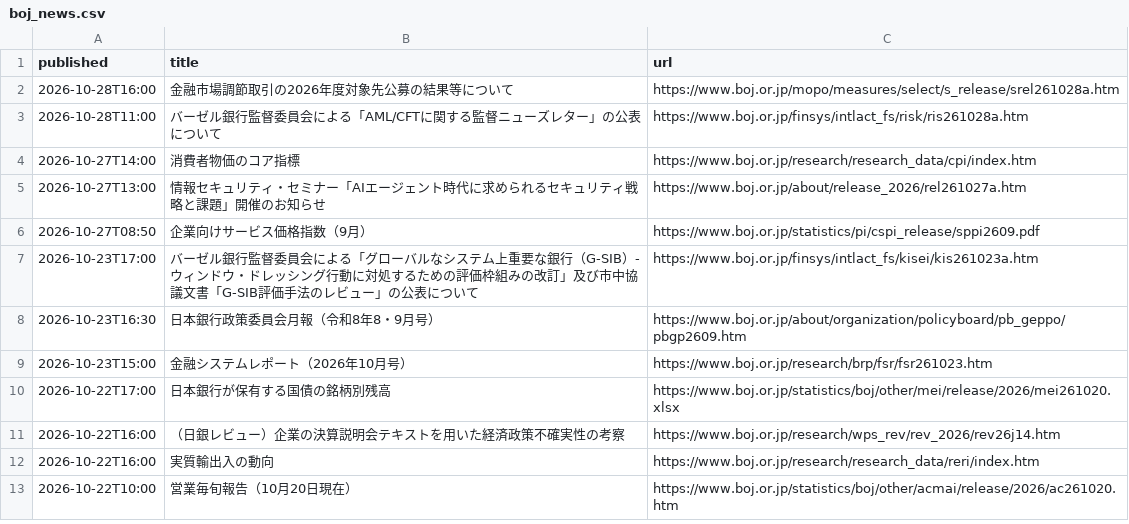
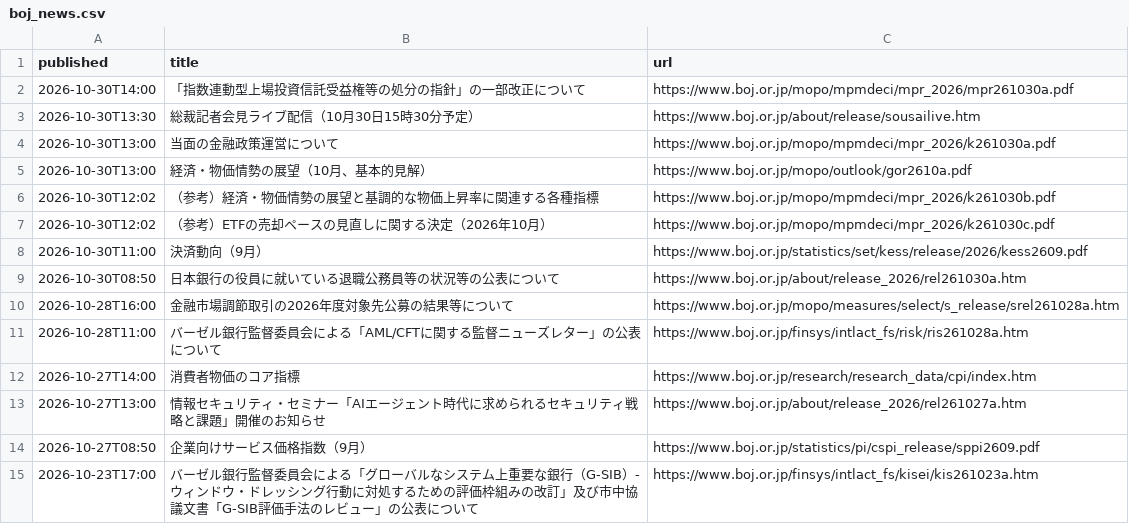
Before and after one commit to git-san-934/portal, a CSV file: boj-stats/pipeline/reports/boj_news.csv, drawn as a sheet; only a part is shown; the shorter side is filled out with more unchanged rows.

```diff
--- a/boj-stats/pipeline/reports/boj_news.csv
+++ b/boj-stats/pipeline/reports/boj_news.csv
@@ -1,2 +1,10 @@
 published,title,url
+2026-10-30T14:00,「指数連動型上場投資信託受益権等の処分の指針」の一部改正について,https://www.boj.or.jp/mopo/mpmdeci/mpr_2026/mpr261030a.pdf
+2026-10-30T13:30,総裁記者会見ライブ配信（10月30日15時30分予定）,https://www.boj.or.jp/about/release/sousailive.htm
+2026-10-30T13:00,当面の金融政策運営について,https://www.boj.or.jp/mopo/mpmdeci/mpr_2026/k261030a.pdf
+2026-10-30T13:00,経済・物価情勢の展望（10月、基本的見解）,https://www.boj.or.jp/mopo/outlook/gor2610a.pdf
+2026-10-30T12:02,（参考）経済・物価情勢の展望と基調的な物価上昇率に関連する各種指標,https://www.boj.or.jp/mopo/mpmdeci/mpr_2026/k261030b.pdf
+2026-10-30T12:02,（参考）ETFの売却ペースの見直しに関する決定（2026年10月）,https://www.boj.or.jp/mopo/mpmdeci/mpr_2026/k261030c.pdf
+2026-10-30T11:00,決済動向（9月）,https://www.boj.or.jp/statistics/set/kess/release/2026/kess2609.pdf
+2026-10-30T08:50,日本銀行の役員に就いている退職公務員等の状況等の公表について,https://www.boj.or.jp/about/release_2026/rel261030a.htm
 2026-10-28T16:00,金融市場調節取引の2026年度対象先公募の結果等について,https://www.boj.or.jp/mopo/measures/select/s_release/srel261028a.htm
```
Also changed, not shown: boj-stats/pipeline/data/FM01_STRDCLUCON.csv, boj-stats/pipeline/data/FM08_FXERD04.csv, 12 other files.
